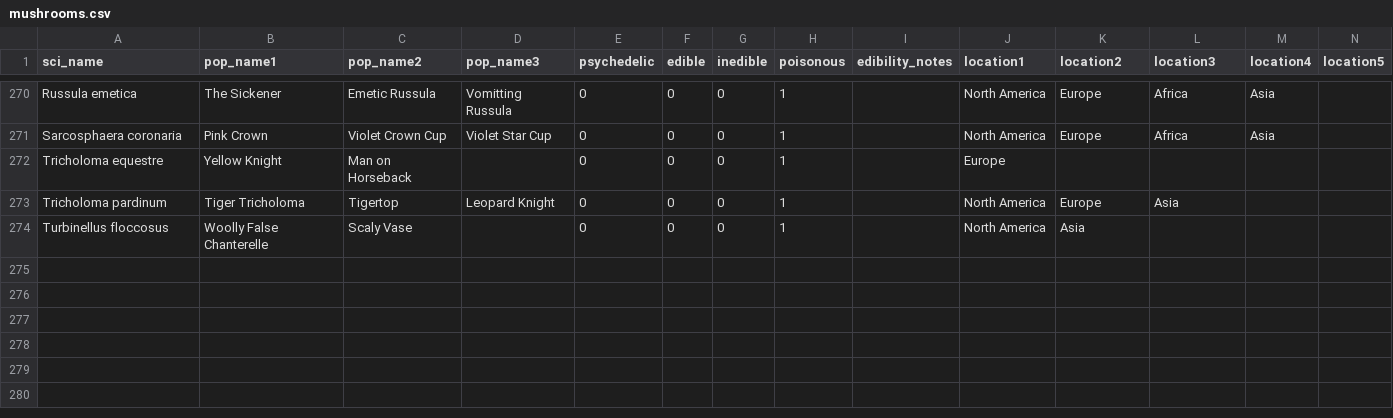
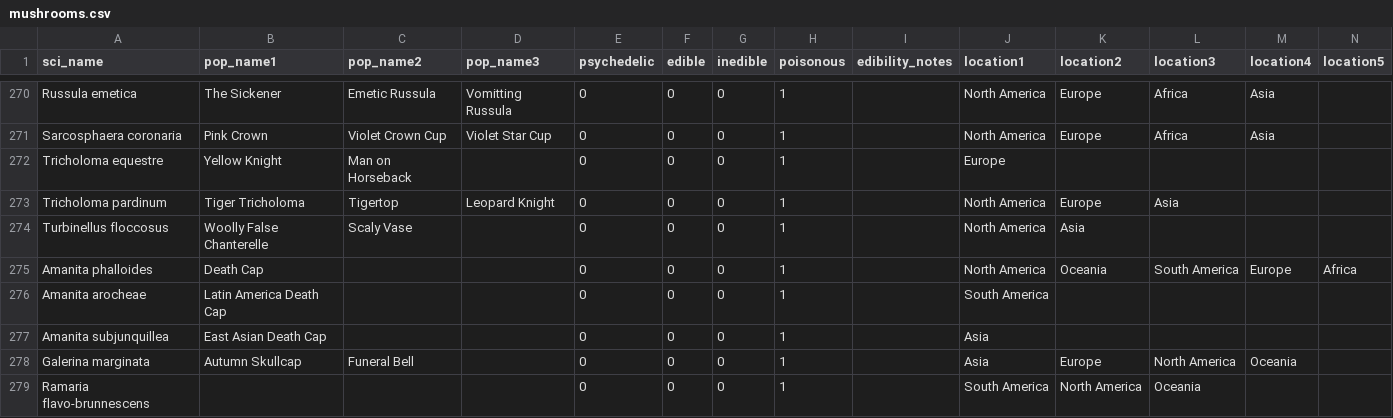
Before and after one commit to njmarcuson/mushroomquiz, a CSV file: database/data/mushrooms.csv, drawn as a sheet; only a part is shown, gaps mark what is left out; rows hold the shown columns only; the diff names each change by its address in the sheet, - before the commit and + after, or states it on an @@ line.

```diff
--- a/database/data/mushrooms.csv
+++ b/database/data/mushrooms.csv
+row 275: Amanita phalloides | Death Cap |  |  | 0 | 0 | 0 | 1 |  | North America | Oceania | South America | Europe | Africa
+row 276: Amanita arocheae | Latin America Death Cap |  |  | 0 | 0 | 0 | 1 |  | South America
+row 277: Amanita subjunquillea | East Asian Death Cap |  |  | 0 | 0 | 0 | 1 |  | Asia
+row 278: Galerina marginata | Autumn Skullcap | Funeral Bell |  | 0 | 0 | 0 | 1 |  | Asia | Europe | North America | Oceania
+row 279: Ramaria flavo-brunnescens |  |  |  | 0 | 0 | 0 | 1 |  | South America | North America | Oceania
```
Also changed, not shown: 53 other files.
